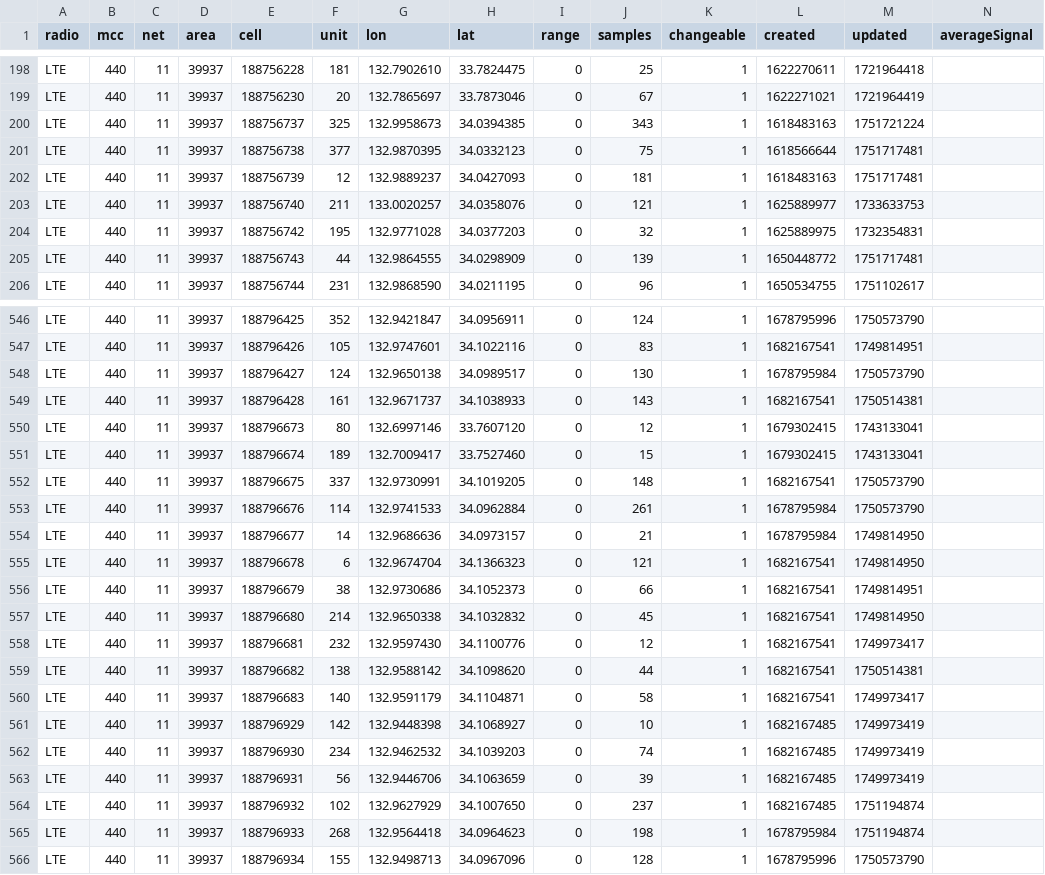
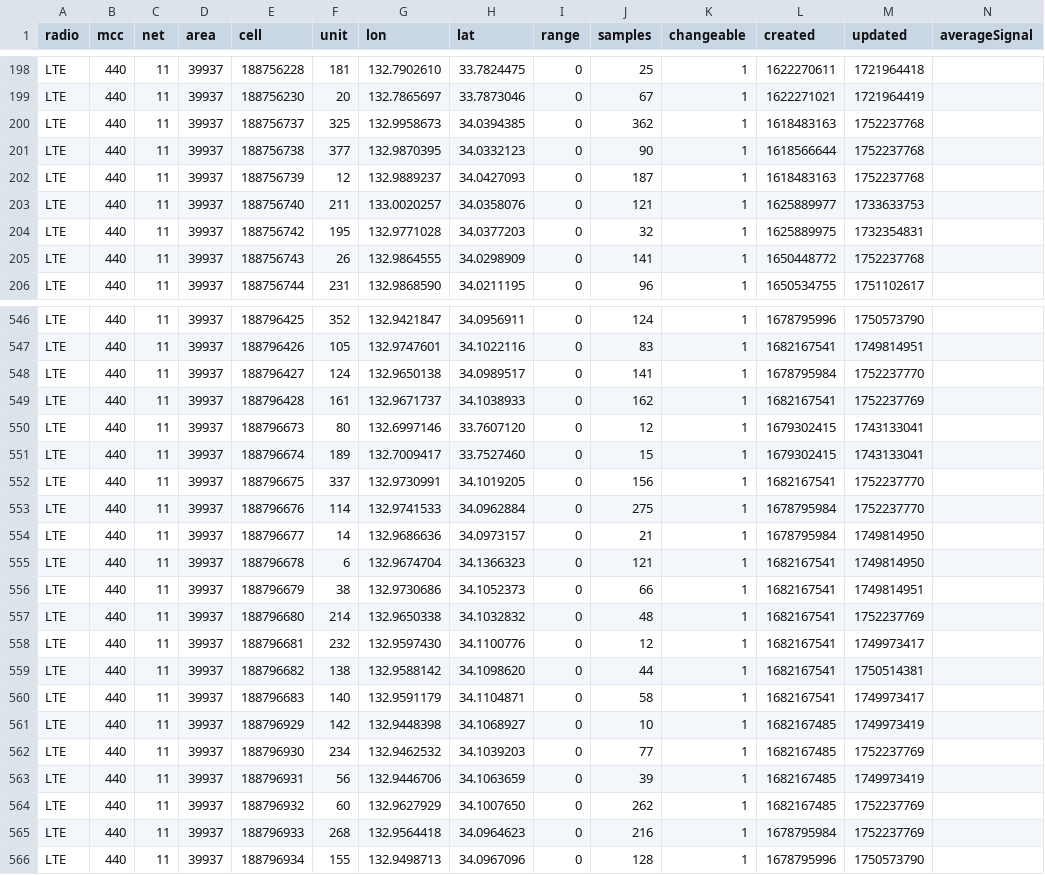
Before and after one commit to raku10ehime/kmz, a CSV file: kmz/mls44011.csv, drawn as a sheet; only a part is shown, gaps mark what is left out; the diff covers the shown part only.

```diff
--- a/kmz/mls44011.csv
+++ b/kmz/mls44011.csv
@@ -199,8 +199,8 @@ LTE,440,11,39937,188756228,181,132.7902610,33.7824475,0,25,1,1622270611,17219644
 LTE,440,11,39937,188756230,20,132.7865697,33.7873046,0,67,1,1622271021,1721964419,
-LTE,440,11,39937,188756737,325,132.9958673,34.0394385,0,343,1,1618483163,1751721224,
-LTE,440,11,39937,188756738,377,132.9870395,34.0332123,0,75,1,1618566644,1751717481,
-LTE,440,11,39937,188756739,12,132.9889237,34.0427093,0,181,1,1618483163,1751717481,
+LTE,440,11,39937,188756737,325,132.9958673,34.0394385,0,362,1,1618483163,1752237768,
+LTE,440,11,39937,188756738,377,132.9870395,34.0332123,0,90,1,1618566644,1752237768,
+LTE,440,11,39937,188756739,12,132.9889237,34.0427093,0,187,1,1618483163,1752237768,
 LTE,440,11,39937,188756740,211,133.0020257,34.0358076,0,121,1,1625889977,1733633753,
 LTE,440,11,39937,188756742,195,132.9771028,34.0377203,0,32,1,1625889975,1732354831,
-LTE,440,11,39937,188756743,44,132.9864555,34.0298909,0,139,1,1650448772,1751717481,
+LTE,440,11,39937,188756743,26,132.9864555,34.0298909,0,141,1,1650448772,1752237768,
 LTE,440,11,39937,188756744,231,132.9868590,34.0211195,0,96,1,1650534755,1751102617,
@@ -547,8 +547,8 @@ LTE,440,11,39937,188796425,352,132.9421847,34.0956911,0,124,1,1678795996,1750573
 LTE,440,11,39937,188796426,105,132.9747601,34.1022116,0,83,1,1682167541,1749814951,
-LTE,440,11,39937,188796427,124,132.9650138,34.0989517,0,130,1,1678795984,1750573790,
-LTE,440,11,39937,188796428,161,132.9671737,34.1038933,0,143,1,1682167541,1750514381,
+LTE,440,11,39937,188796427,124,132.9650138,34.0989517,0,141,1,1678795984,1752237770,
+LTE,440,11,39937,188796428,161,132.9671737,34.1038933,0,162,1,1682167541,1752237769,
 LTE,440,11,39937,188796673,80,132.6997146,33.7607120,0,12,1,1679302415,1743133041,
 LTE,440,11,39937,188796674,189,132.7009417,33.7527460,0,15,1,1679302415,1743133041,
-LTE,440,11,39937,188796675,337,132.9730991,34.1019205,0,148,1,1682167541,1750573790,
-LTE,440,11,39937,188796676,114,132.9741533,34.0962884,0,261,1,1678795984,1750573790,
+LTE,440,11,39937,188796675,337,132.9730991,34.1019205,0,156,1,1682167541,1752237770,
+LTE,440,11,39937,188796676,114,132.9741533,34.0962884,0,275,1,1678795984,1752237770,
 LTE,440,11,39937,188796677,14,132.9686636,34.0973157,0,21,1,1678795984,1749814950,
@@ -556,3 +556,3 @@ LTE,440,11,39937,188796678,6,132.9674704,34.1366323,0,121,1,1682167541,174981495
 LTE,440,11,39937,188796679,38,132.9730686,34.1052373,0,66,1,1682167541,1749814951,
-LTE,440,11,39937,188796680,214,132.9650338,34.1032832,0,45,1,1682167541,1749814950,
+LTE,440,11,39937,188796680,214,132.9650338,34.1032832,0,48,1,1682167541,1752237769,
 LTE,440,11,39937,188796681,232,132.9597430,34.1100776,0,12,1,1682167541,1749973417,
@@ -561,6 +561,6 @@ LTE,440,11,39937,188796683,140,132.9591179,34.1104871,0,58,1,1682167541,17499734
 LTE,440,11,39937,188796929,142,132.9448398,34.1068927,0,10,1,1682167485,1749973419,
-LTE,440,11,39937,188796930,234,132.9462532,34.1039203,0,74,1,1682167485,1749973419,
+LTE,440,11,39937,188796930,234,132.9462532,34.1039203,0,77,1,1682167485,1752237769,
 LTE,440,11,39937,188796931,56,132.9446706,34.1063659,0,39,1,1682167485,1749973419,
-LTE,440,11,39937,188796932,102,132.9627929,34.1007650,0,237,1,1682167485,1751194874,
-LTE,440,11,39937,188796933,268,132.9564418,34.0964623,0,198,1,1678795984,1751194874,
+LTE,440,11,39937,188796932,60,132.9627929,34.1007650,0,262,1,1682167485,1752237769,
+LTE,440,11,39937,188796933,268,132.9564418,34.0964623,0,216,1,1678795984,1752237769,
 LTE,440,11,39937,188796934,155,132.9498713,34.0967096,0,128,1,1678795996,1750573790,
```
Also changed, not shown: 71 edited cells elsewhere in this file, 2 other files.
